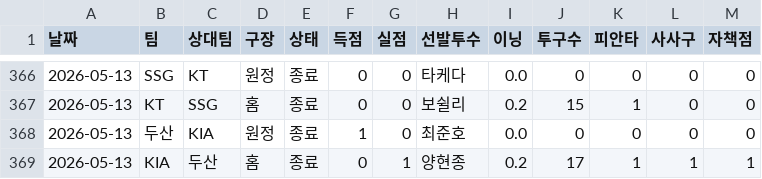
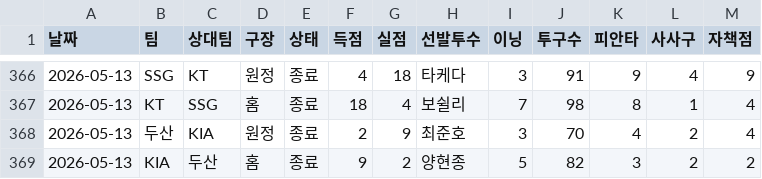
Before and after one commit to smmartworld/kbostarter, a CSV file: 로테이션_마스터데이터.csv, drawn as a sheet; only a part is shown, gaps mark what is left out; the diff covers the shown part only.

```diff
--- a/로테이션_마스터데이터.csv
+++ b/로테이션_마스터데이터.csv
@@ -366,4 +366,4 @@
-2026-05-13,SSG,KT,원정,종료,0,0,타케다,0.0,0,0,0,0
-2026-05-13,KT,SSG,홈,종료,0,0,보쉴리,0.2,15,1,0,0
-2026-05-13,두산,KIA,원정,종료,1,0,최준호,0.0,0,0,0,0
-2026-05-13,KIA,두산,홈,종료,0,1,양현종,0.2,17,1,1,1
+2026-05-13,SSG,KT,원정,종료,4,18,타케다,3,91,9,4,9
+2026-05-13,KT,SSG,홈,종료,18,4,보쉴리,7,98,8,1,4
+2026-05-13,두산,KIA,원정,종료,2,9,최준호,3,70,4,2,4
+2026-05-13,KIA,두산,홈,종료,9,2,양현종,5,82,3,2,2
```
Also changed, not shown: 50 edited cells elsewhere in this file.
